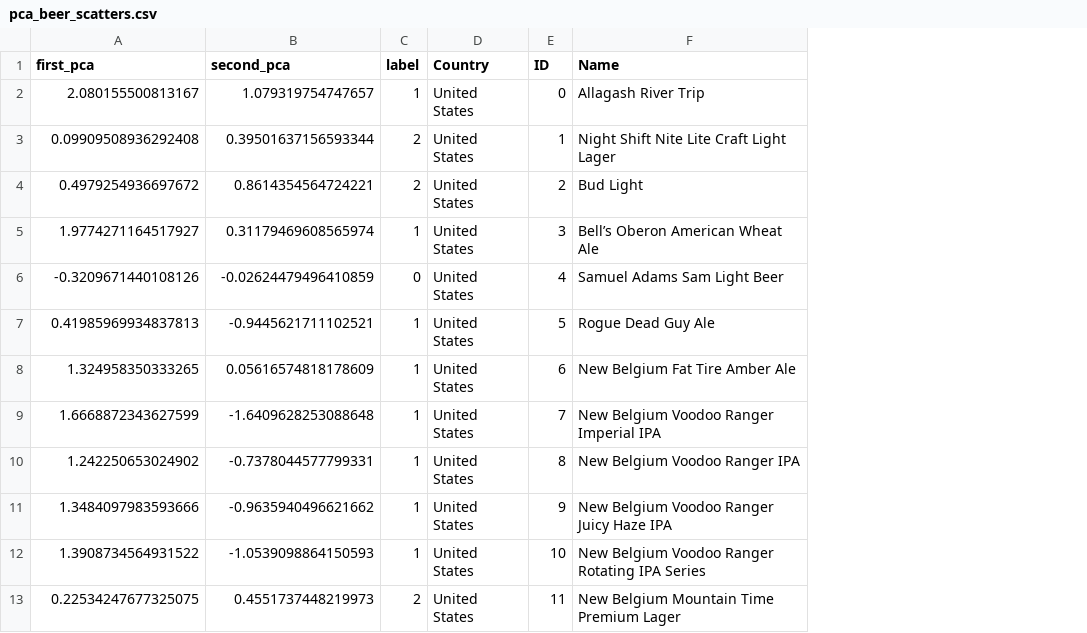
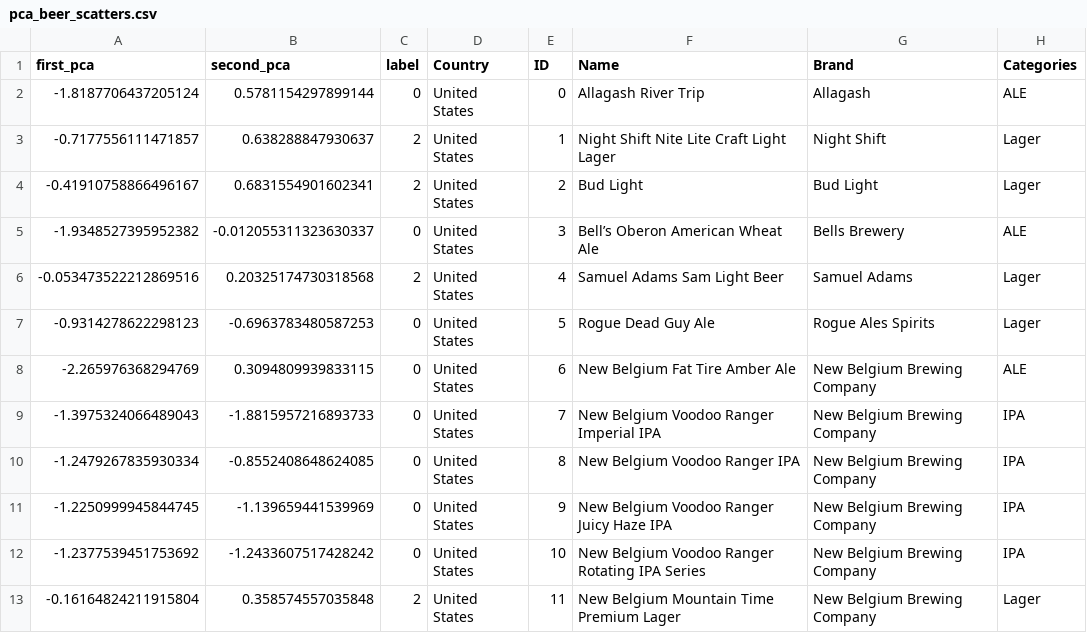
Before and after one commit to nba556677go/alcohol-dashboard, a CSV file: public/data/pca_beer_scatters.csv, drawn as a sheet; only a part is shown; the diff covers the shown part only; the diff names each change by its address in the sheet, - before the commit and + after, or states it on an @@ line.

```diff
--- a/public/data/pca_beer_scatters.csv
+++ b/public/data/pca_beer_scatters.csv
+column G (Brand), rows 2-13: Allagash | Night Shift | Bud Light | Bells Brewery | Samuel Adams | Rogue Ales Spirits | New Belgium Brewing Company | New Belgium Brewing Company | New Belgium Brewing Company | New Belgium Brewing Company | New Belgium Brewing Company | New Belgium Brewing Company
+column H (Categories), rows 2-13: ALE | Lager | Lager | ALE | Lager | Lager | ALE | IPA | IPA | IPA | IPA | Lager
-A2 (first_pca): 2.080155500813167
+A2 (first_pca): -1.8187706437205124
-B2 (second_pca): 1.079319754747657
+B2 (second_pca): 0.5781154297899144
-C2 (label): 1
+C2 (label): 0
-A3 (first_pca): 0.09909508936292408
+A3 (first_pca): -0.7177556111471857
-B3 (second_pca): 0.39501637156593344
+B3 (second_pca): 0.638288847930637
-A4 (first_pca): 0.4979254936697672
+A4 (first_pca): -0.41910758866496167
-B4 (second_pca): 0.8614354564724221
+B4 (second_pca): 0.6831554901602341
-A5 (first_pca): 1.9774271164517927
+A5 (first_pca): -1.9348527395952382
-B5 (second_pca): 0.31179469608565974
+B5 (second_pca): -0.012055311323630337
-C5 (label): 1
+C5 (label): 0
-A6 (first_pca): -0.3209671440108126
+A6 (first_pca): -0.053473522212869516
-B6 (second_pca): -0.02624479496410859
+B6 (second_pca): 0.20325174730318568
-C6 (label): 0
+C6 (label): 2
-A7 (first_pca): 0.41985969934837813
+A7 (first_pca): -0.9314278622298123
-B7 (second_pca): -0.9445621711102521
+B7 (second_pca): -0.6963783480587253
-C7:C12 (label): 1
+C7:C12 (label): 0
-A8 (first_pca): 1.324958350333265
+A8 (first_pca): -2.265976368294769
-B8 (second_pca): 0.05616574818178609
+B8 (second_pca): 0.3094809939833115
-A9 (first_pca): 1.6668872343627599
+A9 (first_pca): -1.3975324066489043
-B9 (second_pca): -1.6409628253088648
+B9 (second_pca): -1.8815957216893733
-A10 (first_pca): 1.242250653024902
+A10 (first_pca): -1.2479267835930334
-B10 (second_pca): -0.7378044577799331
+B10 (second_pca): -0.8552408648624085
-A11 (first_pca): 1.3484097983593666
+A11 (first_pca): -1.2250999945844745
-B11 (second_pca): -0.9635940496621662
+B11 (second_pca): -1.139659441539969
-A12 (first_pca): 1.3908734564931522
+A12 (first_pca): -1.2377539451753692
-B12 (second_pca): -1.0539098864150593
+B12 (second_pca): -1.2433607517428242
-A13 (first_pca): 0.22534247677325075
+A13 (first_pca): -0.16164824211915804
-B13 (second_pca): 0.4551737448219973
+B13 (second_pca): 0.358574557035848
```
Also changed, not shown: 101 edited cells elsewhere in this file, public/data/pca_consumption_scatters.csv, public/data/pca_consumption_vectors.csv, 5 other files.
